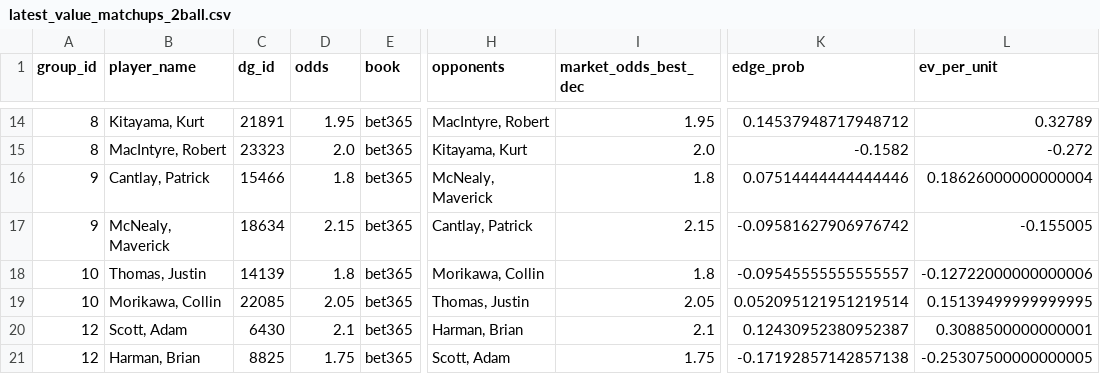
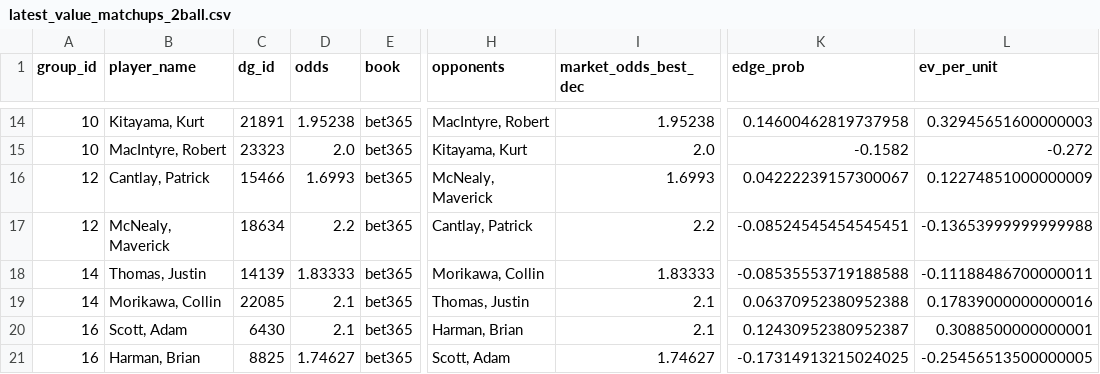
Before and after one commit to conormaccallum/golf-bets-outputs, a CSV file: pga/latest_value_matchups_2ball.csv, drawn as a sheet; only a part is shown, gaps mark what is left out; the diff covers the shown part only; the diff names each change by its address in the sheet, - before the commit and + after, or states it on an @@ line.

```diff
--- a/pga/latest_value_matchups_2ball.csv
+++ b/pga/latest_value_matchups_2ball.csv
-A14:A15 (group_id): 8
+A14:A15 (group_id): 10
-D14 (odds): 1.95
+D14 (odds): 1.95238
-I14 (market_odds_best_dec): 1.95
+I14 (market_odds_best_dec): 1.95238
-K14 (edge_prob): 0.14537948717948712
+K14 (edge_prob): 0.14600462819737958
-L14 (ev_per_unit): 0.32789
+L14 (ev_per_unit): 0.32945651600000003
-A16:A17 (group_id): 9
+A16:A17 (group_id): 12
-D16 (odds): 1.8
+D16 (odds): 1.6993
-I16 (market_odds_best_dec): 1.8
+I16 (market_odds_best_dec): 1.6993
-K16 (edge_prob): 0.07514444444444446
+K16 (edge_prob): 0.04222239157300067
-L16 (ev_per_unit): 0.18626000000000004
+L16 (ev_per_unit): 0.12274851000000009
-D17 (odds): 2.15
+D17 (odds): 2.2
-I17 (market_odds_best_dec): 2.15
+I17 (market_odds_best_dec): 2.2
-K17 (edge_prob): -0.09581627906976742
+K17 (edge_prob): -0.08524545454545451
-L17 (ev_per_unit): -0.155005
+L17 (ev_per_unit): -0.13653999999999988
-A18:A19 (group_id): 10
+A18:A19 (group_id): 14
-D18 (odds): 1.8
+D18 (odds): 1.83333
-I18 (market_odds_best_dec): 1.8
+I18 (market_odds_best_dec): 1.83333
-K18 (edge_prob): -0.09545555555555557
+K18 (edge_prob): -0.08535553719188588
-L18 (ev_per_unit): -0.12722000000000006
+L18 (ev_per_unit): -0.11188486700000011
-D19 (odds): 2.05
+D19 (odds): 2.1
-I19 (market_odds_best_dec): 2.05
+I19 (market_odds_best_dec): 2.1
-K19 (edge_prob): 0.052095121951219514
+K19 (edge_prob): 0.06370952380952388
-L19 (ev_per_unit): 0.15139499999999995
+L19 (ev_per_unit): 0.17839000000000016
-A20:A21 (group_id): 12
+A20:A21 (group_id): 16
-D21 (odds): 1.75
+D21 (odds): 1.74627
-I21 (market_odds_best_dec): 1.75
+I21 (market_odds_best_dec): 1.74627
-K21 (edge_prob): -0.17192857142857138
+K21 (edge_prob): -0.17314913215024025
-L21 (ev_per_unit): -0.25307500000000005
+L21 (ev_per_unit): -0.25456513500000005
```
Also changed, not shown: 2 added rows and 72 edited cells elsewhere in this file, pga/latest_betslip.csv, pga/latest_value_top10.csv, 2 other files.
